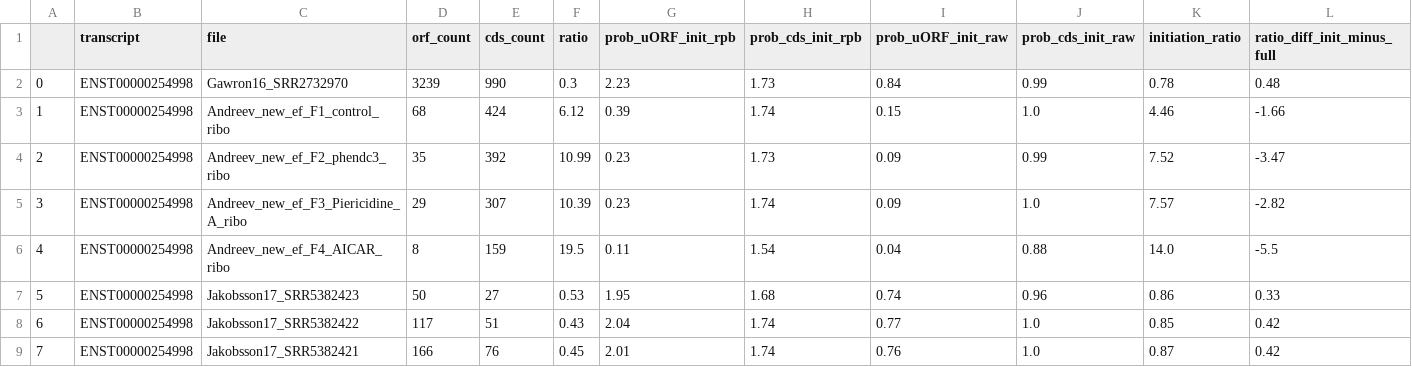
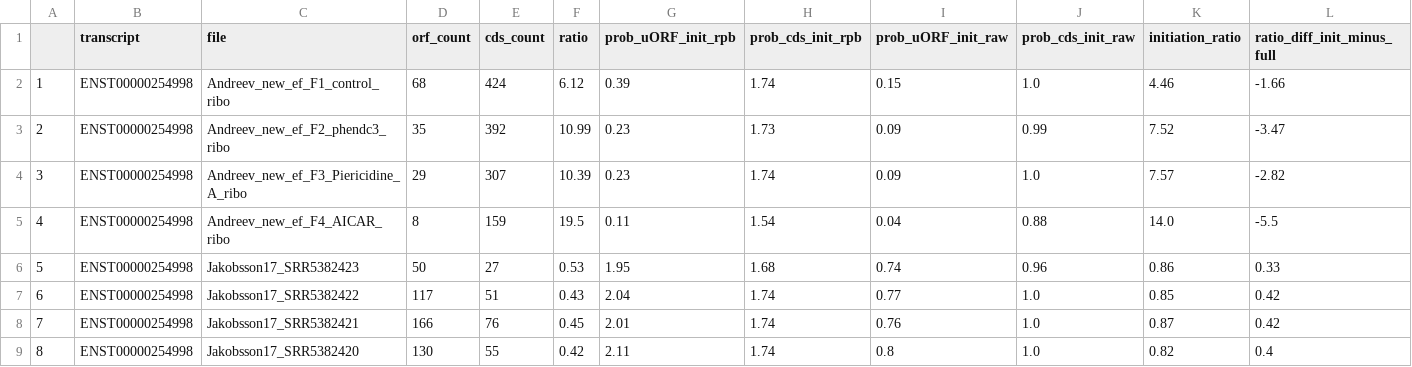
Before and after one commit to JackCurragh/trips_expression_exploration, a CSV file: data/ENST00000254998.csv, drawn as a sheet; only a part is shown; the shorter side is filled out with more unchanged rows.

```diff
--- a/data/ENST00000254998.csv
+++ b/data/ENST00000254998.csv
@@ -1,3 +1,2 @@
 ,transcript,file,orf_count,cds_count,ratio,prob_uORF_init_rpb,prob_cds_init_rpb,prob_uORF_init_raw,prob_cds_init_raw,initiation_ratio,ratio_diff_init_minus_full
-0,ENST00000254998,Gawron16_SRR2732970,3239,990,0.3,2.23,1.73,0.84,0.99,0.78,0.48
 1,ENST00000254998,Andreev_new_ef_F1_control_ribo,68,424,6.12,0.39,1.74,0.15,1.0,4.46,-1.66
```
Also changed, not shown: data/ENST00000377294.csv, 9 other files.
